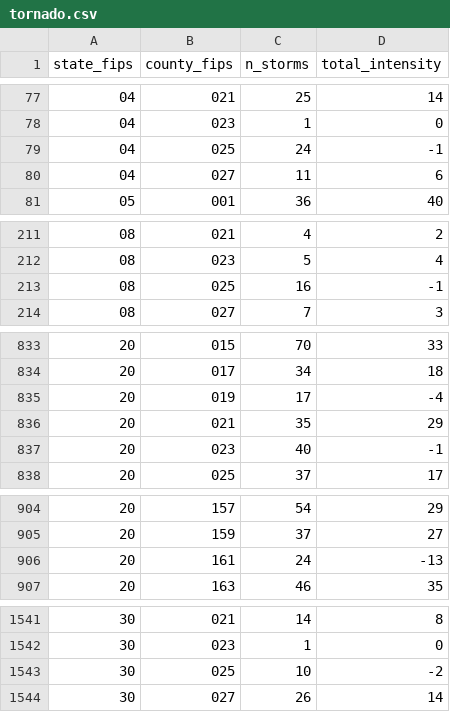
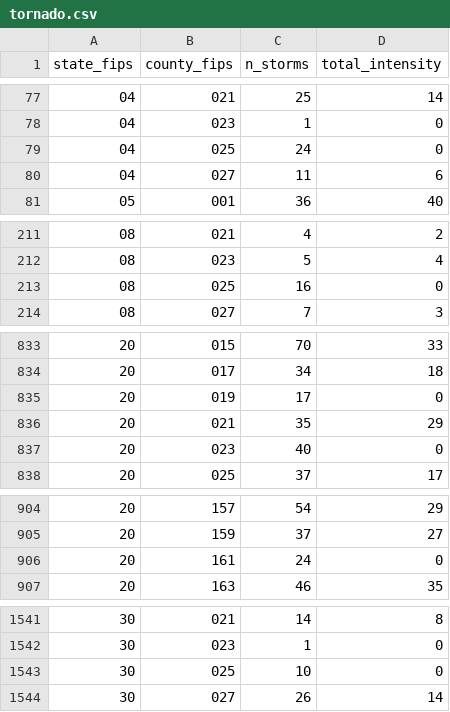
Before and after one commit to matthewkling/vortex, a CSV file: output/tidy_county_data/tornado.csv, drawn as a sheet; only a part is shown, gaps mark what is left out; the diff covers the shown part only.

Commit message:
move missing data filling upstream to dataset cleaning scripts

```diff
--- a/output/tidy_county_data/tornado.csv
+++ b/output/tidy_county_data/tornado.csv
@@ -78,3 +78,3 @@
 "04","023",1,0
-"04","025",24,-1
+"04","025",24,0
 "04","027",11,6
@@ -212,3 +212,3 @@
 "08","023",5,4
-"08","025",16,-1
+"08","025",16,0
 "08","027",7,3
@@ -834,5 +834,5 @@
 "20","017",34,18
-"20","019",17,-4
+"20","019",17,0
 "20","021",35,29
-"20","023",40,-1
+"20","023",40,0
 "20","025",37,17
@@ -905,3 +905,3 @@
 "20","159",37,27
-"20","161",24,-13
+"20","161",24,0
 "20","163",46,35
@@ -1542,3 +1542,3 @@
 "30","023",1,0
-"30","025",10,-2
+"30","025",10,0
 "30","027",26,14
```
Also changed, not shown: 1 edited cell elsewhere in this file, 8 other files.
